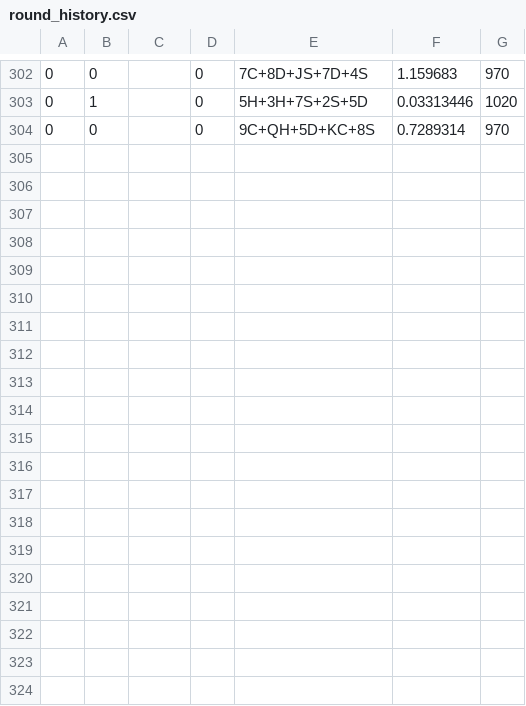
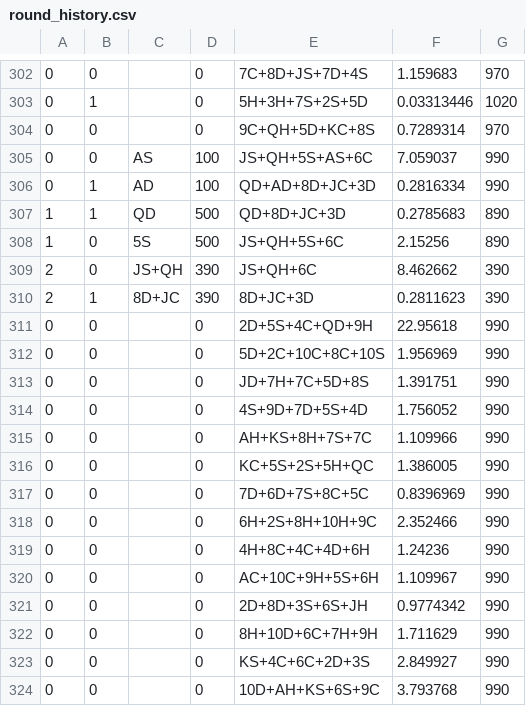
Before and after one commit to lambertjamesd/douglas-game, a CSV file: Battle Prototype/round_history.csv, drawn as a sheet; only a part is shown, gaps mark what is left out; the diff names each change by its address in the sheet, - before the commit and + after, or states it on an @@ line.

```diff
--- a/Battle Prototype/round_history.csv
+++ b/Battle Prototype/round_history.csv
+row 305: 0 | 0 | AS | 100 | JS+QH+5S+AS+6C | 7.059037 | 990
+row 306: 0 | 1 | AD | 100 | QD+AD+8D+JC+3D | 0.2816334 | 990
+row 307: 1 | 1 | QD | 500 | QD+8D+JC+3D | 0.2785683 | 890
+row 308: 1 | 0 | 5S | 500 | JS+QH+5S+6C | 2.15256 | 890
+row 309: 2 | 0 | JS+QH | 390 | JS+QH+6C | 8.462662 | 390
+row 310: 2 | 1 | 8D+JC | 390 | 8D+JC+3D | 0.2811623 | 390
+row 311: 0 | 0 |  | 0 | 2D+5S+4C+QD+9H | 22.95618 | 990
+row 312: 0 | 0 |  | 0 | 5D+2C+10C+8C+10S | 1.956969 | 990
+row 313: 0 | 0 |  | 0 | JD+7H+7C+5D+8S | 1.391751 | 990
+row 314: 0 | 0 |  | 0 | 4S+9D+7D+5S+4D | 1.756052 | 990
+row 315: 0 | 0 |  | 0 | AH+KS+8H+7S+7C | 1.109966 | 990
+row 316: 0 | 0 |  | 0 | KC+5S+2S+5H+QC | 1.386005 | 990
+row 317: 0 | 0 |  | 0 | 7D+6D+7S+8C+5C | 0.8396969 | 990
+row 318: 0 | 0 |  | 0 | 6H+2S+8H+10H+9C | 2.352466 | 990
+row 319: 0 | 0 |  | 0 | 4H+8C+4C+4D+6H | 1.24236 | 990
+row 320: 0 | 0 |  | 0 | AC+10C+9H+5S+6H | 1.109967 | 990
+row 321: 0 | 0 |  | 0 | 2D+8D+3S+6S+JH | 0.9774342 | 990
+row 322: 0 | 0 |  | 0 | 8H+10D+6C+7H+9H | 1.711629 | 990
+row 323: 0 | 0 |  | 0 | KS+4C+6C+2D+3S | 2.849927 | 990
+row 324: 0 | 0 |  | 0 | 10D+AH+KS+6S+9C | 3.793768 | 990
```
Also changed, not shown: 43 other files.
